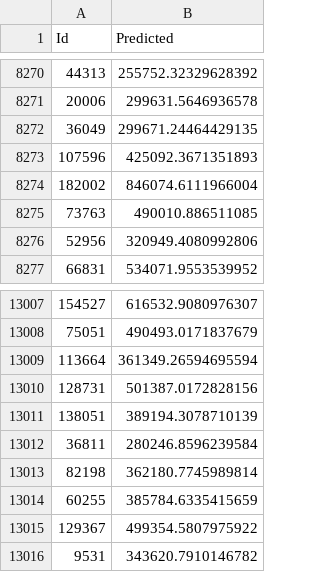
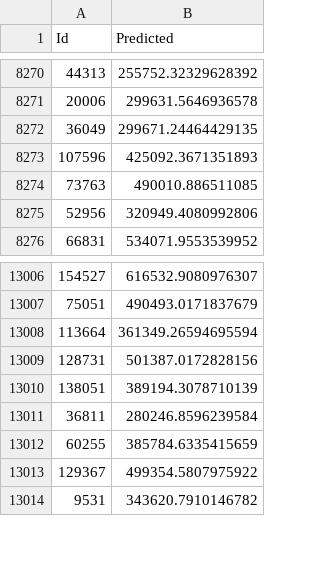
Before and after one commit to tehmenghai/regression-challenge-hdb-price, a CSV file: outputs/submissions/Team Submission/20260428_35,328_Lai.csv, drawn as a sheet; only a part is shown, gaps mark what is left out; the diff names each change by its address in the sheet, - before the commit and + after, or states it on an @@ line.

```diff
--- a/outputs/submissions/Team Submission/20260428_35,328_Lai.csv
+++ b/outputs/submissions/Team Submission/20260428_35,328_Lai.csv
-row 8274: 182002 | 846074.6111966004
-row 13013: 82198 | 362180.7745989814
```
Also changed, not shown: 17 other files.
